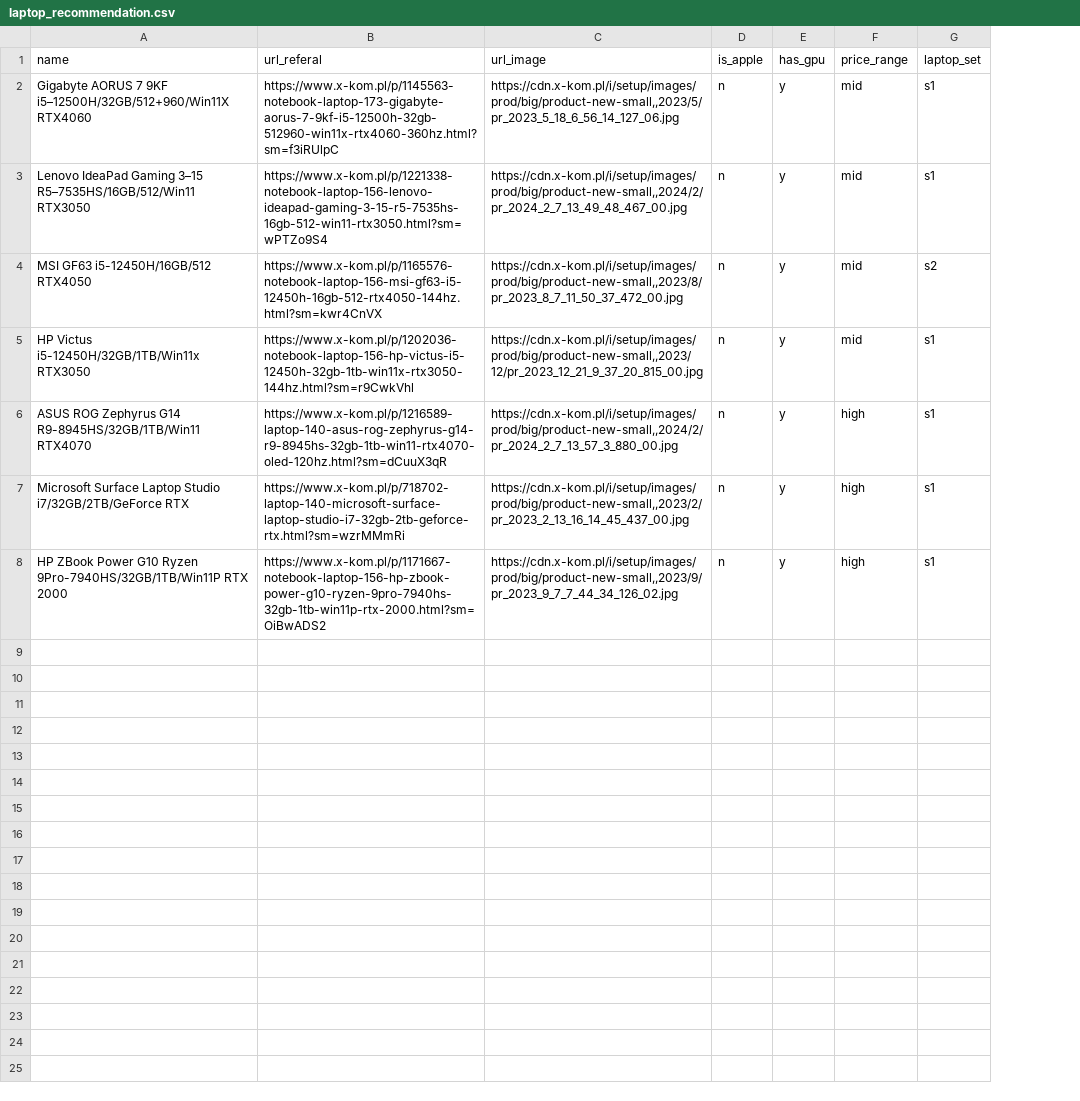
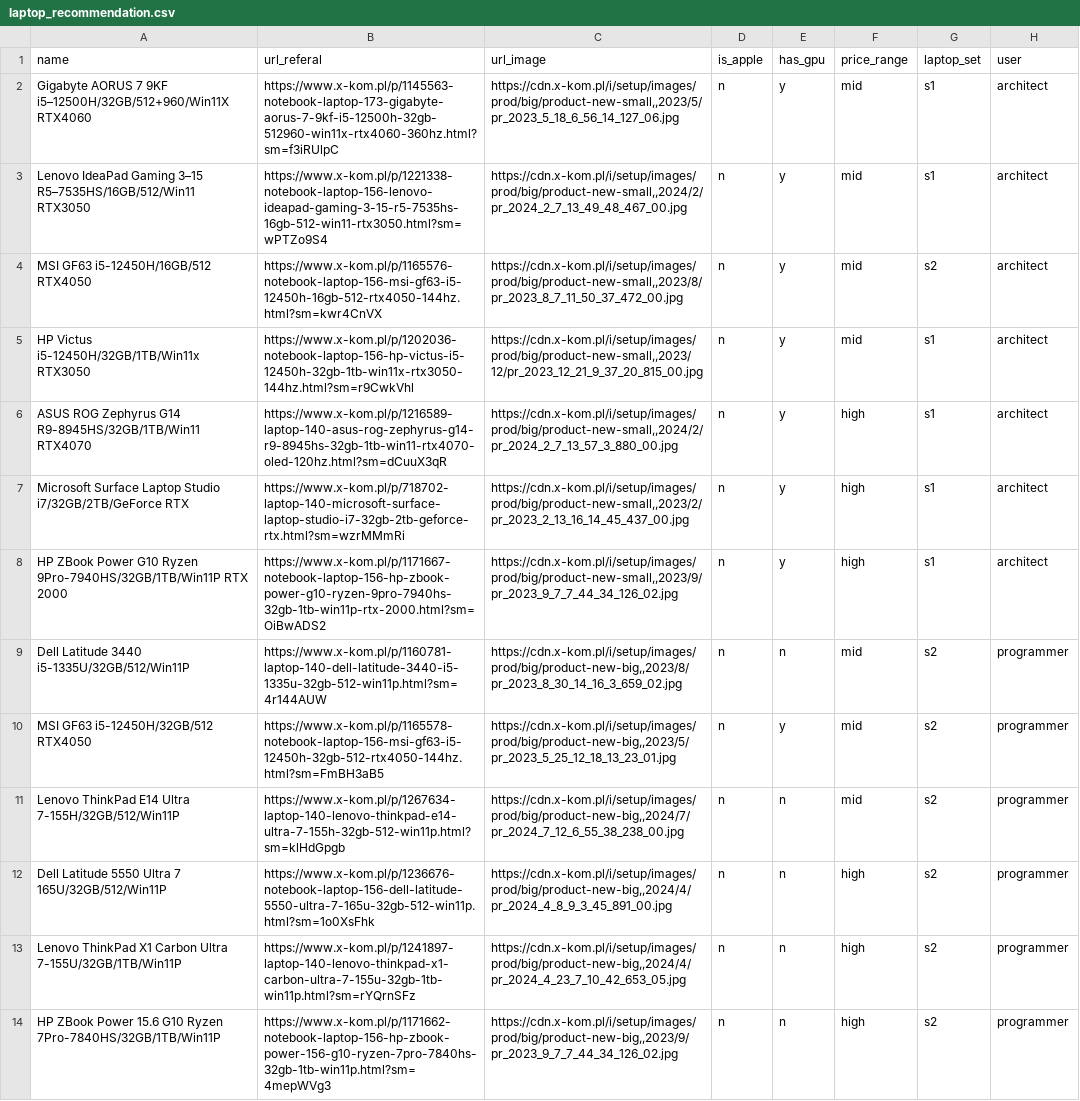
Before and after one commit to ahara/jl-widgets, a CSV file: data/laptop_recommendation.csv, drawn as a sheet; the diff names each change by its address in the sheet, - before the commit and + after, or states it on an @@ line.

Commit message:
Update laptop list

```diff
--- a/data/laptop_recommendation.csv
+++ b/data/laptop_recommendation.csv
+column H (user), rows 2-8: all architect
+row 9: Dell Latitude 3440 i5-1335U/32GB/512/Win11P | https://www.x-kom.pl/p/1160781-laptop-140-dell-latitude-3440-i5-1335u-32gb-512-win11p.html?sm=4r144AUW | https://cdn.x-kom.pl/i/setup/images/prod/big/product-new-big,,2023/8/pr_2023_8_30_14_16_3_659_02.jpg | n | n | mid | s2 | programmer
+row 10: MSI GF63 i5-12450H/32GB/512 RTX4050 | https://www.x-kom.pl/p/1165578-notebook-laptop-156-msi-gf63-i5-12450h-32gb-512-rtx4050-144hz.html?sm=FmBH3aB5 | https://cdn.x-kom.pl/i/setup/images/prod/big/product-new-big,,2023/5/pr_2023_5_25_12_18_13_23_01.jpg | n | y | mid | s2 | programmer
+row 11: Lenovo ThinkPad E14 Ultra 7-155H/32GB/512/Win11P | https://www.x-kom.pl/p/1267634-laptop-140-lenovo-thinkpad-e14-ultra-7-155h-32gb-512-win11p.html?sm=klHdGpgb | https://cdn.x-kom.pl/i/setup/images/prod/big/product-new-big,,2024/7/pr_2024_7_12_6_55_38_238_00.jpg | n | n | mid | s2 | programmer
+row 12: Dell Latitude 5550 Ultra 7 165U/32GB/512/Win11P | https://www.x-kom.pl/p/1236676-notebook-laptop-156-dell-latitude-5550-ultra-7-165u-32gb-512-win11p.html?sm=1o0XsFhk | https://cdn.x-kom.pl/i/setup/images/prod/big/product-new-big,,2024/4/pr_2024_4_8_9_3_45_891_00.jpg | n | n | high | s2 | programmer
+row 13: Lenovo ThinkPad X1 Carbon Ultra 7-155U/32GB/1TB/Win11P | https://www.x-kom.pl/p/1241897-laptop-140-lenovo-thinkpad-x1-carbon-ultra-7-155u-32gb-1tb-win11p.html?sm=rYQrnSFz | https://cdn.x-kom.pl/i/setup/images/prod/big/product-new-big,,2024/4/pr_2024_4_23_7_10_42_653_05.jpg | n | n | high | s2 | programmer
+row 14: HP ZBook Power 15.6 G10 Ryzen 7Pro-7840HS/32GB/1TB/Win11P | https://www.x-kom.pl/p/1171662-notebook-laptop-156-hp-zbook-power-156-g10-ryzen-7pro-7840hs-32gb-1tb-win11p.html?sm=4mepWVg3 | https://cdn.x-kom.pl/i/setup/images/prod/big/product-new-big,,2023/9/pr_2023_9_7_7_44_34_126_02.jpg | n | n | high | s2 | programmer
```
